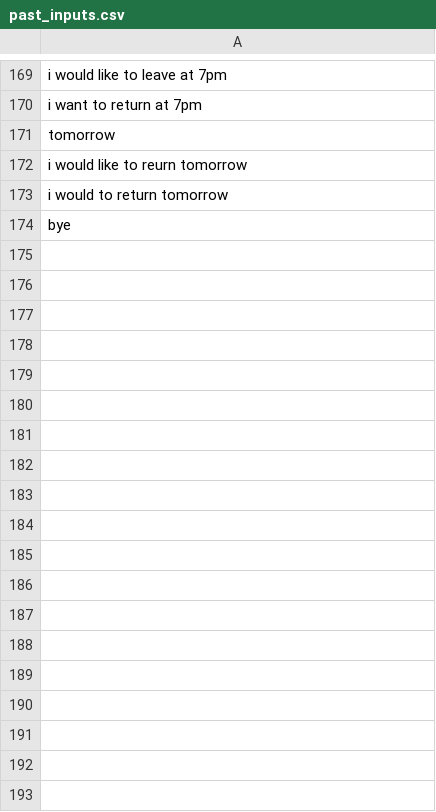
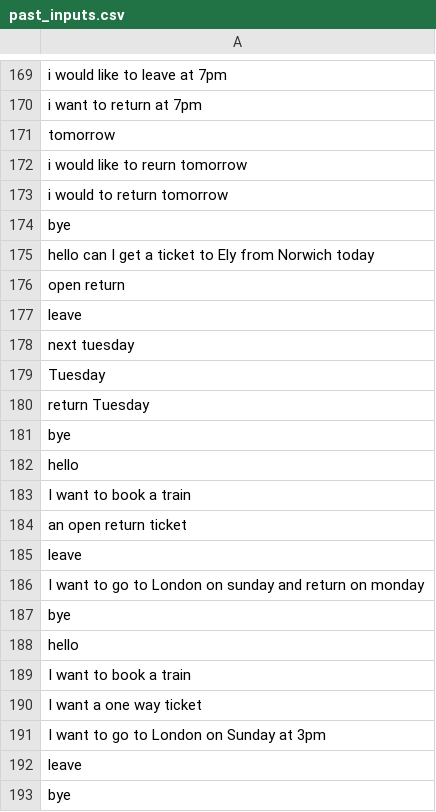
Before and after one commit to RyanLw007/AI-project, a CSV file: NLP/data/past_inputs.csv, drawn as a sheet; only a part is shown, gaps mark what is left out.

```diff
--- a/NLP/data/past_inputs.csv
+++ b/NLP/data/past_inputs.csv
@@ -174 +174,20 @@ i would to return tomorrow
 bye
+hello can I get a ticket to Ely from Norwich today
+open return
+leave
+next tuesday
+Tuesday
+return Tuesday
+bye
+hello
+I want to book a train
+an open return ticket
+leave
+I want to go to London on sunday and return on monday
+bye
+hello
+I want to book a train
+I want a one way ticket
+I want to go to London on Sunday at 3pm
+leave
+bye
```
Also changed, not shown: 1 other file.
